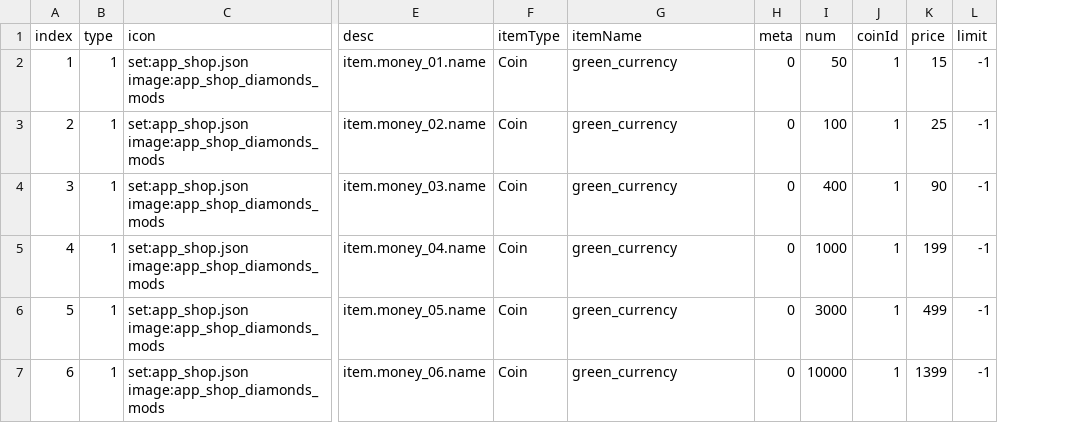
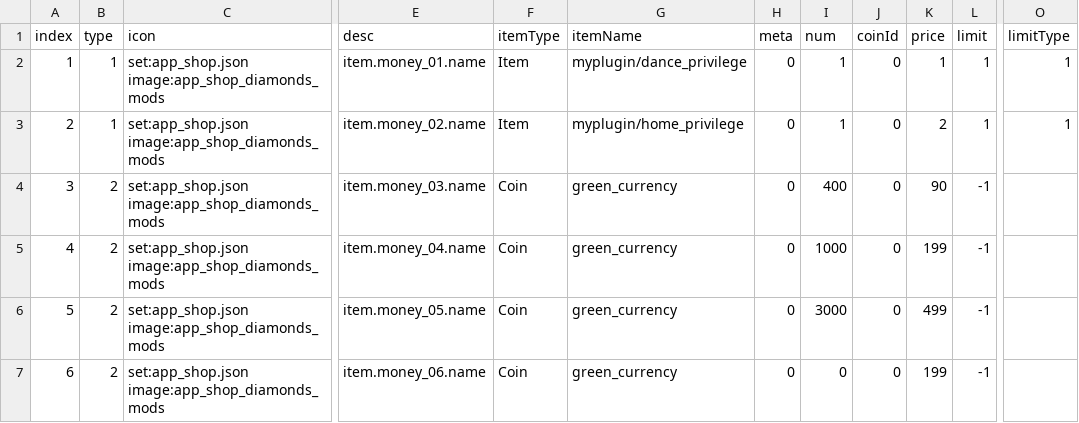
Before and after one commit to blockmangame/game_config, a CSV file: g2020/shop.csv, drawn as a sheet; only a part is shown, gaps mark what is left out; the diff names each change by its address in the sheet, - before the commit and + after, or states it on an @@ line.

```diff
--- a/g2020/shop.csv
+++ b/g2020/shop.csv
+column O (limitType), rows 2-3: 1 | 1
-F2:F3 (itemType): Coin
+F2:F3 (itemType): Item
-G2 (itemName): green_currency
+G2 (itemName): myplugin/dance_privilege
-I2 (num): 50
+I2 (num): 1
-J2:J7 (coinId): 1
+J2:J7 (coinId): 0
-K2 (price): 15
+K2 (price): 1
-L2:L3 (limit): -1
+L2:L3 (limit): 1
-G3 (itemName): green_currency
+G3 (itemName): myplugin/home_privilege
-I3 (num): 100
+I3 (num): 1
-K3 (price): 25
+K3 (price): 2
-B4:B7 (type): 1
+B4:B7 (type): 2
-I7 (num): 10000
+I7 (num): 0
-K7 (price): 1399
+K7 (price): 199
```
Also changed, not shown: 1 other file.
